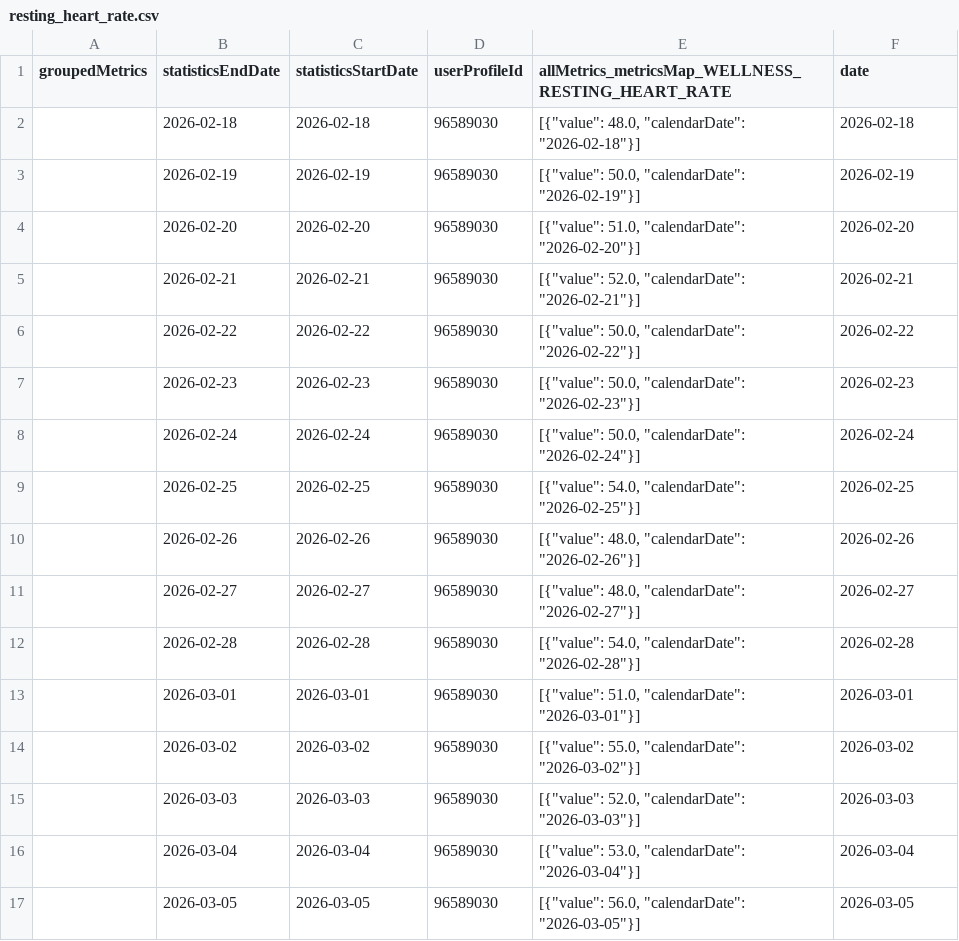
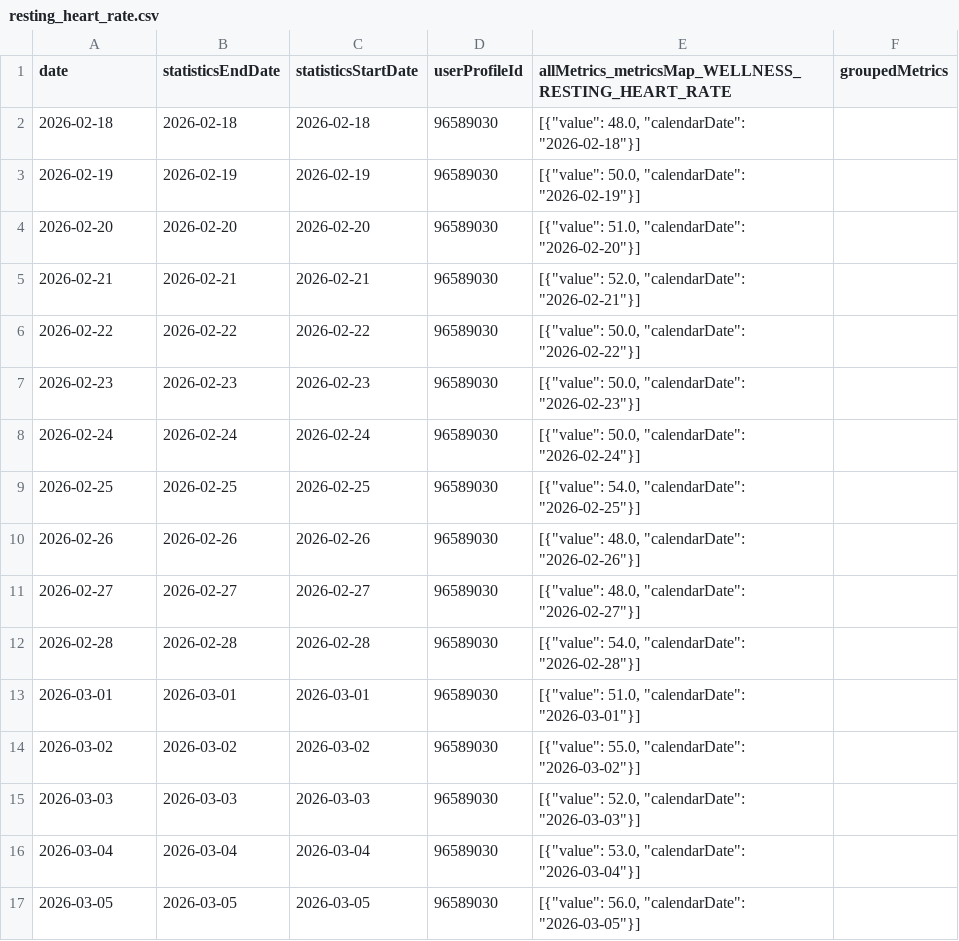
Before and after one commit to 123KingKarl123/garmin-data-xK9mP2qL7vR4nJ8w, a CSV file: resting_heart_rate.csv, drawn as a sheet; only a part is shown; the diff covers the shown part only.

```diff
--- a/resting_heart_rate.csv
+++ b/resting_heart_rate.csv
@@ -1,17 +1,17 @@
-groupedMetrics,statisticsEndDate,statisticsStartDate,userProfileId,allMetrics_metricsMap_WELLNESS_RESTING_HEART_RATE,date
-,2026-02-18,2026-02-18,96589030,"[{""value"": 48.0, ""calendarDate"": ""2026-02-18""}]",2026-02-18
-,2026-02-19,2026-02-19,96589030,"[{""value"": 50.0, ""calendarDate"": ""2026-02-19""}]",2026-02-19
-,2026-02-20,2026-02-20,96589030,"[{""value"": 51.0, ""calendarDate"": ""2026-02-20""}]",2026-02-20
-,2026-02-21,2026-02-21,96589030,"[{""value"": 52.0, ""calendarDate"": ""2026-02-21""}]",2026-02-21
-,2026-02-22,2026-02-22,96589030,"[{""value"": 50.0, ""calendarDate"": ""2026-02-22""}]",2026-02-22
-,2026-02-23,2026-02-23,96589030,"[{""value"": 50.0, ""calendarDate"": ""2026-02-23""}]",2026-02-23
-,2026-02-24,2026-02-24,96589030,"[{""value"": 50.0, ""calendarDate"": ""2026-02-24""}]",2026-02-24
-,2026-02-25,2026-02-25,96589030,"[{""value"": 54.0, ""calendarDate"": ""2026-02-25""}]",2026-02-25
-,2026-02-26,2026-02-26,96589030,"[{""value"": 48.0, ""calendarDate"": ""2026-02-26""}]",2026-02-26
-,2026-02-27,2026-02-27,96589030,"[{""value"": 48.0, ""calendarDate"": ""2026-02-27""}]",2026-02-27
-,2026-02-28,2026-02-28,96589030,"[{""value"": 54.0, ""calendarDate"": ""2026-02-28""}]",2026-02-28
-,2026-03-01,2026-03-01,96589030,"[{""value"": 51.0, ""calendarDate"": ""2026-03-01""}]",2026-03-01
-,2026-03-02,2026-03-02,96589030,"[{""value"": 55.0, ""calendarDate"": ""2026-03-02""}]",2026-03-02
-,2026-03-03,2026-03-03,96589030,"[{""value"": 52.0, ""calendarDate"": ""2026-03-03""}]",2026-03-03
-,2026-03-04,2026-03-04,96589030,"[{""value"": 53.0, ""calendarDate"": ""2026-03-04""}]",2026-03-04
-,2026-03-05,2026-03-05,96589030,"[{""value"": 56.0, ""calendarDate"": ""2026-03-05""}]",2026-03-05
+date,statisticsEndDate,statisticsStartDate,userProfileId,allMetrics_metricsMap_WELLNESS_RESTING_HEART_RATE,groupedMetrics
+2026-02-18,2026-02-18,2026-02-18,96589030,"[{""value"": 48.0, ""calendarDate"": ""2026-02-18""}]",
+2026-02-19,2026-02-19,2026-02-19,96589030,"[{""value"": 50.0, ""calendarDate"": ""2026-02-19""}]",
+2026-02-20,2026-02-20,2026-02-20,96589030,"[{""value"": 51.0, ""calendarDate"": ""2026-02-20""}]",
+2026-02-21,2026-02-21,2026-02-21,96589030,"[{""value"": 52.0, ""calendarDate"": ""2026-02-21""}]",
+2026-02-22,2026-02-22,2026-02-22,96589030,"[{""value"": 50.0, ""calendarDate"": ""2026-02-22""}]",
+2026-02-23,2026-02-23,2026-02-23,96589030,"[{""value"": 50.0, ""calendarDate"": ""2026-02-23""}]",
+2026-02-24,2026-02-24,2026-02-24,96589030,"[{""value"": 50.0, ""calendarDate"": ""2026-02-24""}]",
+2026-02-25,2026-02-25,2026-02-25,96589030,"[{""value"": 54.0, ""calendarDate"": ""2026-02-25""}]",
+2026-02-26,2026-02-26,2026-02-26,96589030,"[{""value"": 48.0, ""calendarDate"": ""2026-02-26""}]",
+2026-02-27,2026-02-27,2026-02-27,96589030,"[{""value"": 48.0, ""calendarDate"": ""2026-02-27""}]",
+2026-02-28,2026-02-28,2026-02-28,96589030,"[{""value"": 54.0, ""calendarDate"": ""2026-02-28""}]",
+2026-03-01,2026-03-01,2026-03-01,96589030,"[{""value"": 51.0, ""calendarDate"": ""2026-03-01""}]",
+2026-03-02,2026-03-02,2026-03-02,96589030,"[{""value"": 55.0, ""calendarDate"": ""2026-03-02""}]",
+2026-03-03,2026-03-03,2026-03-03,96589030,"[{""value"": 52.0, ""calendarDate"": ""2026-03-03""}]",
+2026-03-04,2026-03-04,2026-03-04,96589030,"[{""value"": 53.0, ""calendarDate"": ""2026-03-04""}]",
+2026-03-05,2026-03-05,2026-03-05,96589030,"[{""value"": 56.0, ""calendarDate"": ""2026-03-05""}]",
```
Also changed, not shown: 150 edited cells elsewhere in this file, activities.csv, body_composition.csv, 7 other files.
